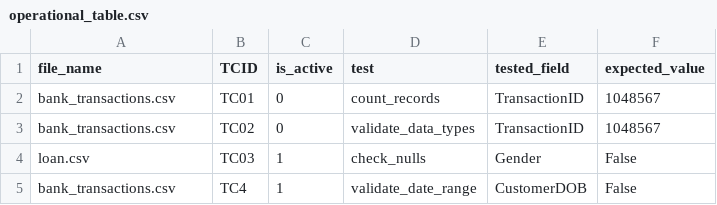
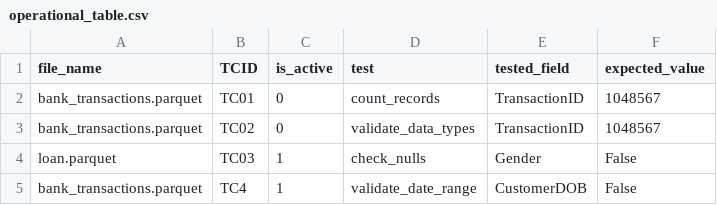
Before and after one commit to senderdvir/DynamicFunction, a CSV file: data/operational_table.csv, drawn as a sheet.

Commit message:
change the files to parquet files

```diff
--- a/data/operational_table.csv
+++ b/data/operational_table.csv
@@ -1,5 +1,5 @@
 file_name,TCID,is_active,test,tested_field,expected_value
-bank_transactions.csv,TC01,0,count_records,TransactionID,1048567
-bank_transactions.csv,TC02,0,validate_data_types,TransactionID,1048567
-loan.csv,TC03,1,check_nulls,Gender,False
-bank_transactions.csv,TC4,1,validate_date_range,CustomerDOB,False
+bank_transactions.parquet,TC01,0,count_records,TransactionID,1048567
+bank_transactions.parquet,TC02,0,validate_data_types,TransactionID,1048567
+loan.parquet,TC03,1,check_nulls,Gender,False
+bank_transactions.parquet,TC4,1,validate_date_range,CustomerDOB,False
```
Also changed, not shown: 6 other files.
